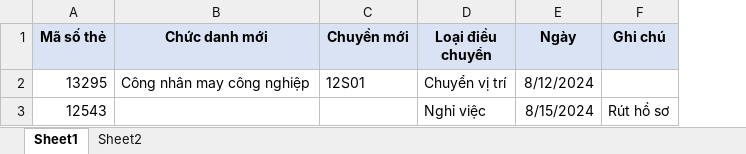
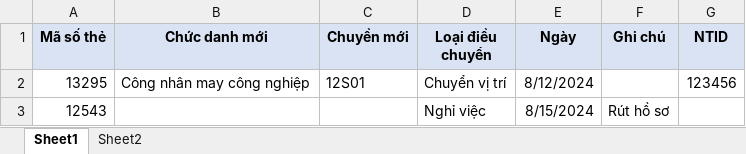
Before and after one commit to mrdotiendat1992/HRM, an Excel workbook: static/uploads/mau/dieuchuyen/dieuchuyen.xlsx, sheet Sheet1, drawn as a sheet; values as stored, in another font and other column widths than the file's, no borders; the diff names each change by its address in the sheet, - before the commit and + after, or states it on an @@ line.

Commit message:
fix: 3.1 thêm NTID vào điều chuyển

```diff
--- a/static/uploads/mau/dieuchuyen/dieuchuyen.xlsx (sheet Sheet1)
+++ b/static/uploads/mau/dieuchuyen/dieuchuyen.xlsx (sheet Sheet1)
+column G (NTID), row 2: 123456
```
Also changed, not shown: 2 other files.
